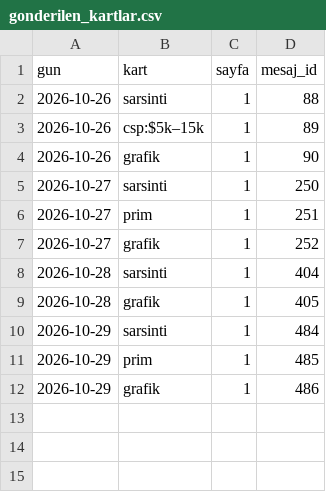
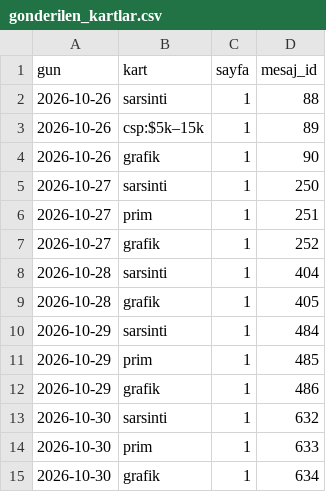
Before and after one commit to senoldak/rasathane, a CSV file: OPsi/kanal_veri/gonderilen_kartlar.csv, drawn as a sheet.

Commit message:
OPsi: veri 2026-10-30

```diff
--- a/OPsi/kanal_veri/gonderilen_kartlar.csv
+++ b/OPsi/kanal_veri/gonderilen_kartlar.csv
@@ -12 +12,4 @@ gun,kart,sayfa,mesaj_id
 2026-10-29,grafik,1,486
+2026-10-30,sarsinti,1,632
+2026-10-30,prim,1,633
+2026-10-30,grafik,1,634
```
Also changed, not shown: 2 other files.
